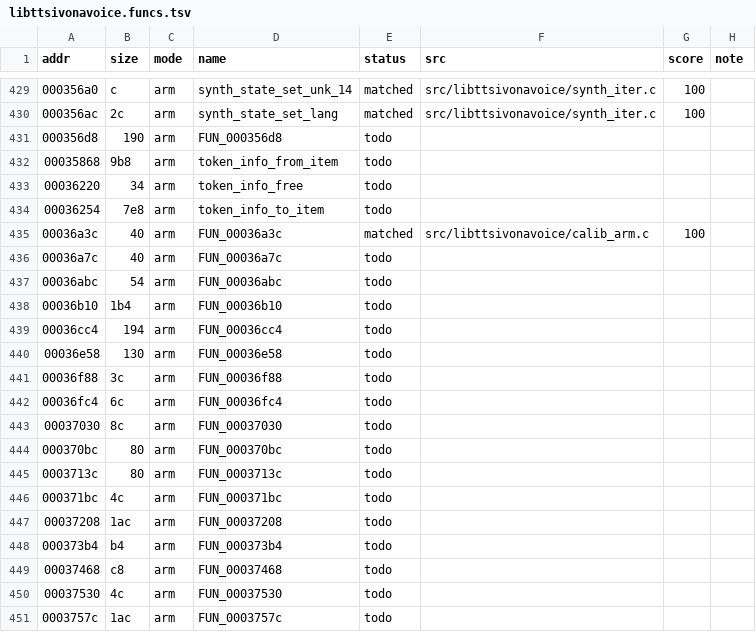
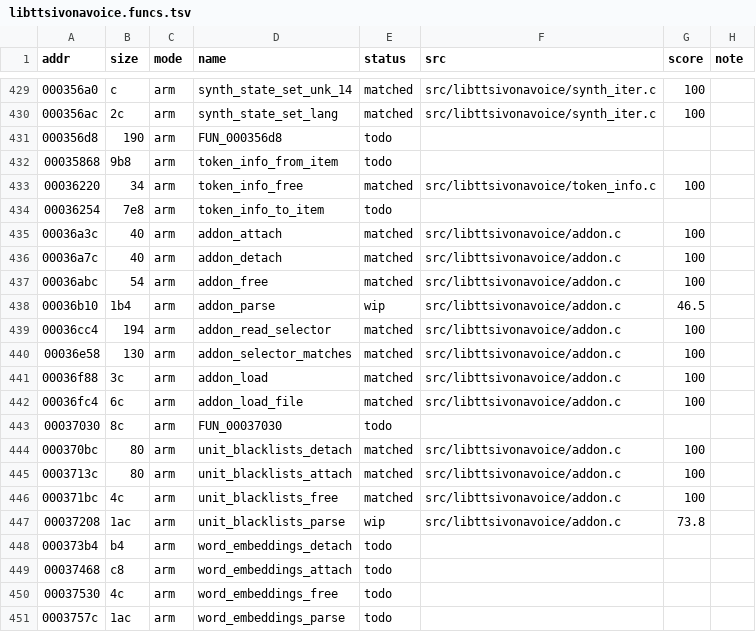
Before and after one commit to sweetbbak/open-ivona, a TSV file: symbols/libttsivonavoice.funcs.tsv, drawn as a sheet; only a part is shown, gaps mark what is left out; the diff covers the shown part only.

```diff
--- a/symbols/libttsivonavoice.funcs.tsv
+++ b/symbols/libttsivonavoice.funcs.tsv
@@ -432,20 +432,20 @@ addr	size	mode	name	status	src	score	note
 00035868	9b8	arm	token_info_from_item	todo			
-00036220	34	arm	token_info_free	todo			
+00036220	34	arm	token_info_free	matched	src/libttsivonavoice/token_info.c	100	
 00036254	7e8	arm	token_info_to_item	todo			
-00036a3c	40	arm	FUN_00036a3c	matched	src/libttsivonavoice/calib_arm.c	100	
-00036a7c	40	arm	FUN_00036a7c	todo			
-00036abc	54	arm	FUN_00036abc	todo			
-00036b10	1b4	arm	FUN_00036b10	todo			
-00036cc4	194	arm	FUN_00036cc4	todo			
-00036e58	130	arm	FUN_00036e58	todo			
-00036f88	3c	arm	FUN_00036f88	todo			
-00036fc4	6c	arm	FUN_00036fc4	todo			
+00036a3c	40	arm	addon_attach	matched	src/libttsivonavoice/addon.c	100	
+00036a7c	40	arm	addon_detach	matched	src/libttsivonavoice/addon.c	100	
+00036abc	54	arm	addon_free	matched	src/libttsivonavoice/addon.c	100	
+00036b10	1b4	arm	addon_parse	wip	src/libttsivonavoice/addon.c	46.5	
+00036cc4	194	arm	addon_read_selector	matched	src/libttsivonavoice/addon.c	100	
+00036e58	130	arm	addon_selector_matches	matched	src/libttsivonavoice/addon.c	100	
+00036f88	3c	arm	addon_load	matched	src/libttsivonavoice/addon.c	100	
+00036fc4	6c	arm	addon_load_file	matched	src/libttsivonavoice/addon.c	100	
 00037030	8c	arm	FUN_00037030	todo			
-000370bc	80	arm	FUN_000370bc	todo			
-0003713c	80	arm	FUN_0003713c	todo			
-000371bc	4c	arm	FUN_000371bc	todo			
-00037208	1ac	arm	FUN_00037208	todo			
-000373b4	b4	arm	FUN_000373b4	todo			
-00037468	c8	arm	FUN_00037468	todo			
-00037530	4c	arm	FUN_00037530	todo			
-0003757c	1ac	arm	FUN_0003757c	todo			
+000370bc	80	arm	unit_blacklists_detach	matched	src/libttsivonavoice/addon.c	100	
+0003713c	80	arm	unit_blacklists_attach	matched	src/libttsivonavoice/addon.c	100	
+000371bc	4c	arm	unit_blacklists_free	matched	src/libttsivonavoice/addon.c	100	
+00037208	1ac	arm	unit_blacklists_parse	wip	src/libttsivonavoice/addon.c	73.8	
+000373b4	b4	arm	word_embeddings_detach	todo			
+00037468	c8	arm	word_embeddings_attach	todo			
+00037530	4c	arm	word_embeddings_free	todo			
+0003757c	1ac	arm	word_embeddings_parse	todo			
```
Also changed, not shown: 8 edited cells elsewhere in this file, symbols/libttsivonavoice.data.tsv, 4 other files.
